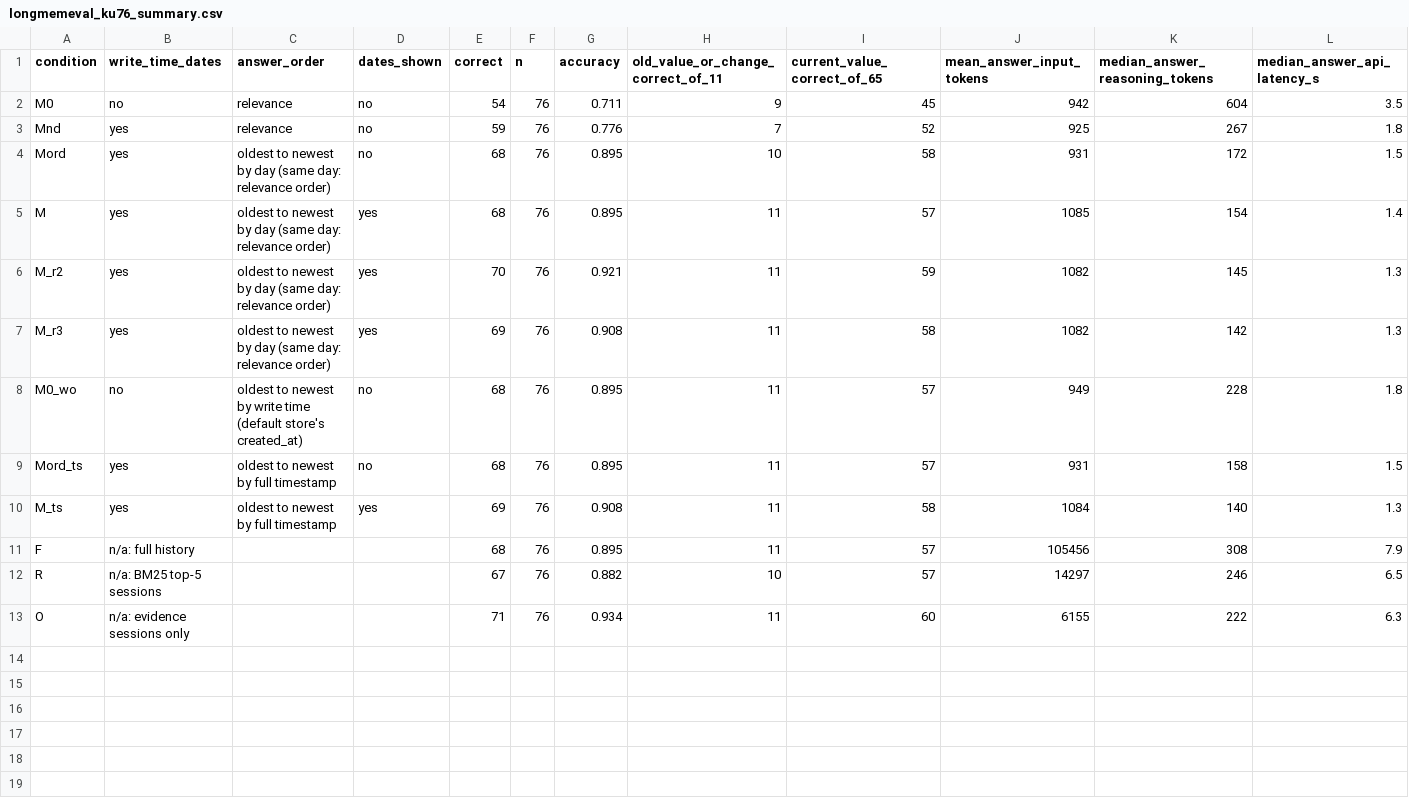
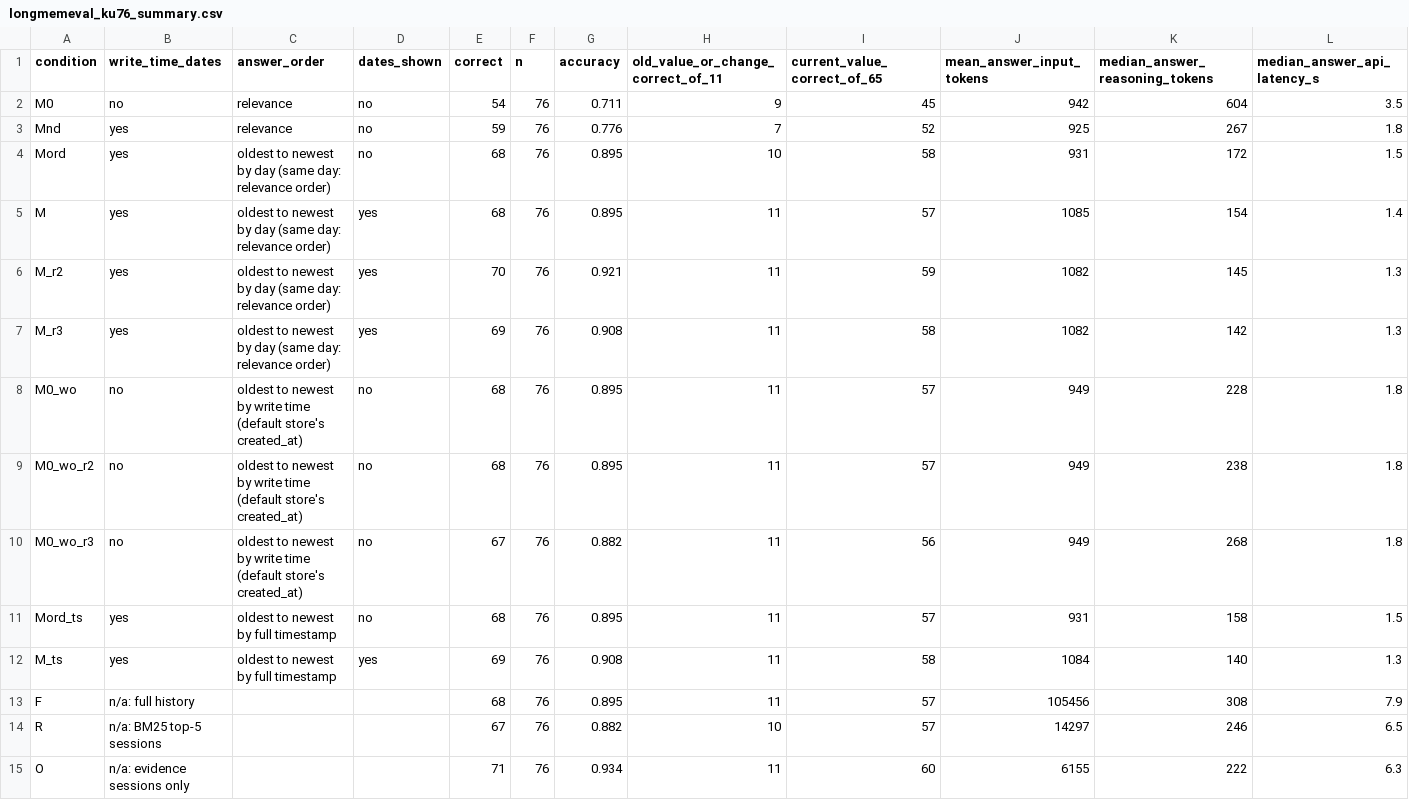
Before and after one commit to empyreaaron/temporal-memory-eval, a CSV file: results/longmemeval_ku76_summary.csv, drawn as a sheet; only a part is shown; rows hold the shown columns only; the diff names each change by its address in the sheet, - before the commit and + after, or states it on an @@ line.

Commit message:
M0_wo answered three times on frozen stores: 68/68/67
- M0_wo_r2 and M0_wo_r3 repeat M0_wo on the same stores, retrieved memories, prompt and
  settings (store files hashed before the repeats, unchanged afterwards), as M was repeated
- Mean 67.7, spread 1; each run alone is a clear effect against M0 (net +14, +14, +13)
- New rows in the KU summary, per-question grades and exported answers; earlier rows unchanged
- Scripts and --default-variant know the repeat names

```diff
--- a/results/longmemeval_ku76_summary.csv
+++ b/results/longmemeval_ku76_summary.csv
+row 9: M0_wo_r2 | no | oldest to newest by write time (default store's created_at) | no | 68 | 76 | 0.895 | 11 | 57 | 949 | 238 | 1.8
+row 10: M0_wo_r3 | no | oldest to newest by write time (default store's created_at) | no | 67 | 76 | 0.882 | 11 | 56 | 949 | 268 | 1.8
```
Also changed, not shown: 8 other files.
